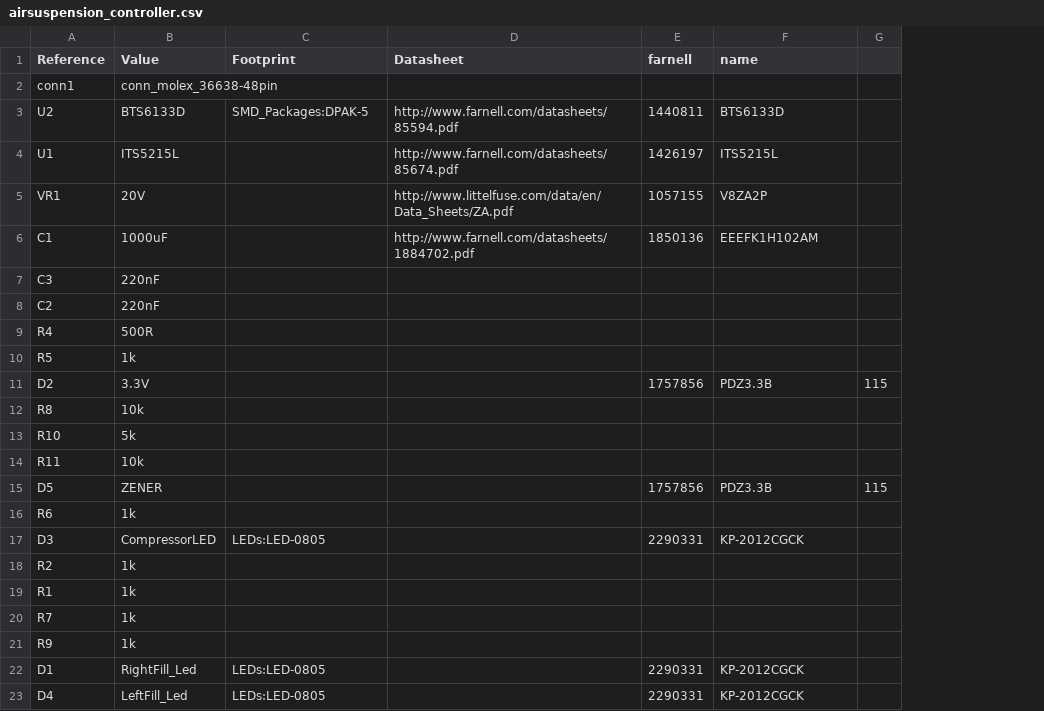
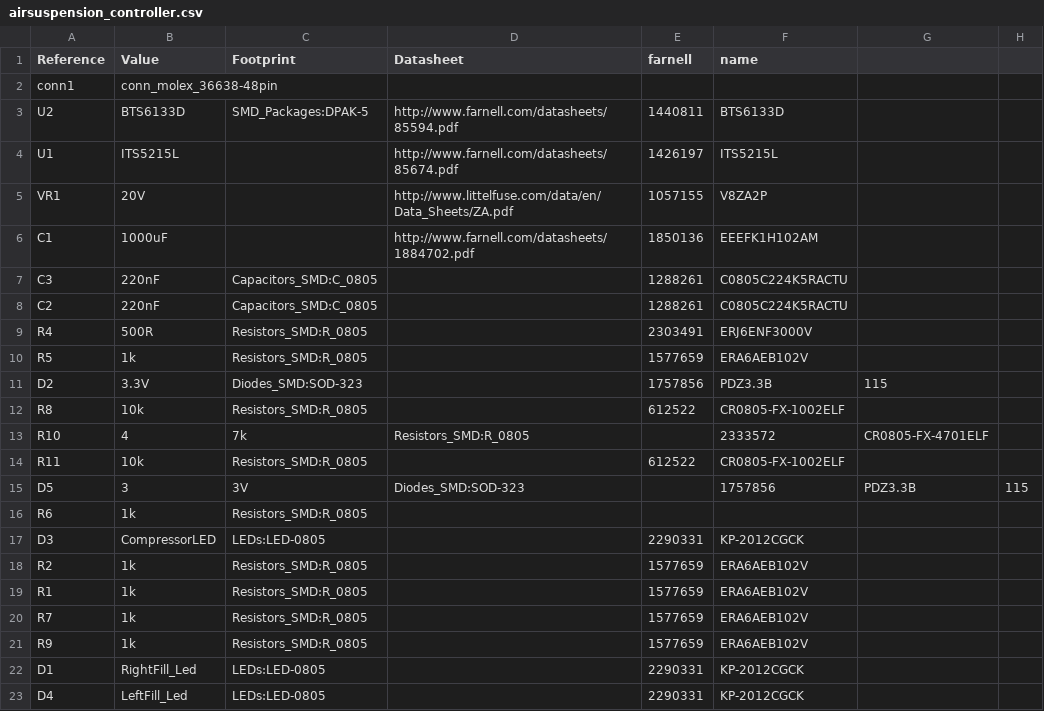
Before and after one commit to mumme74/CarTransporter, a CSV file: electronics/airsuspension_controller.csv, drawn as a sheet; only a part is shown; addresses are those after the commit; the diff covers the shown part only; the diff names each change by its address in the sheet, - before the commit and + after, or states it on an @@ line.

```diff
--- a/electronics/airsuspension_controller.csv
+++ b/electronics/airsuspension_controller.csv
+column G, rows 11-15: 115 |  | CR0805-FX-4701ELF |  | PDZ3.3B
-C7:C8 (Footprint): (empty)
+C7:C8 (Footprint): Capacitors_SMD:C_0805
-E7:E8 (farnell): (empty)
+E7:E8 (farnell): 1288261
-F7:F8 (name): (empty)
+F7:F8 (name): C0805C224K5RACTU
-C9:C10 (Footprint): (empty)
+C9:C10 (Footprint): Resistors_SMD:R_0805
-E9 (farnell): (empty)
+E9 (farnell): 2303491
-F9 (name): (empty)
+F9 (name): ERJ6ENF3000V
-E10 (farnell): (empty)
+E10 (farnell): 1577659
-F10 (name): (empty)
+F10 (name): ERA6AEB102V
-C11 (Footprint): (empty)
+C11 (Footprint): Diodes_SMD:SOD-323
-H11: 115
+H11: (empty)
-C12 (Footprint): (empty)
+C12 (Footprint): Resistors_SMD:R_0805
-E12 (farnell): (empty)
+E12 (farnell): 612522
-F12 (name): (empty)
+F12 (name): CR0805-FX-1002ELF
-B13 (Value): 5k
+B13 (Value): 4
-C13 (Footprint): (empty)
+C13 (Footprint): 7k
-D13 (Datasheet): (empty)
+D13 (Datasheet): Resistors_SMD:R_0805
-F13 (name): (empty)
+F13 (name): 2333572
-C14 (Footprint): (empty)
+C14 (Footprint): Resistors_SMD:R_0805
-E14 (farnell): (empty)
+E14 (farnell): 612522
-F14 (name): (empty)
+F14 (name): CR0805-FX-1002ELF
-B15 (Value): ZENER
+B15 (Value): 3
-C15 (Footprint): (empty)
+C15 (Footprint): 3V
-D15 (Datasheet): (empty)
+D15 (Datasheet): Diodes_SMD:SOD-323
-E15 (farnell): 1757856
+E15 (farnell): (empty)
-F15 (name): PDZ3.3B
+F15 (name): 1757856
-C16 (Footprint): (empty)
+C16 (Footprint): Resistors_SMD:R_0805
-C18:C21 (Footprint): (empty)
+C18:C21 (Footprint): Resistors_SMD:R_0805
-E18:E21 (farnell): (empty)
+E18:E21 (farnell): 1577659
-F18:F21 (name): (empty)
+F18:F21 (name): ERA6AEB102V
```
Also changed, not shown: 71 edited cells elsewhere in this file, 4 other files.
